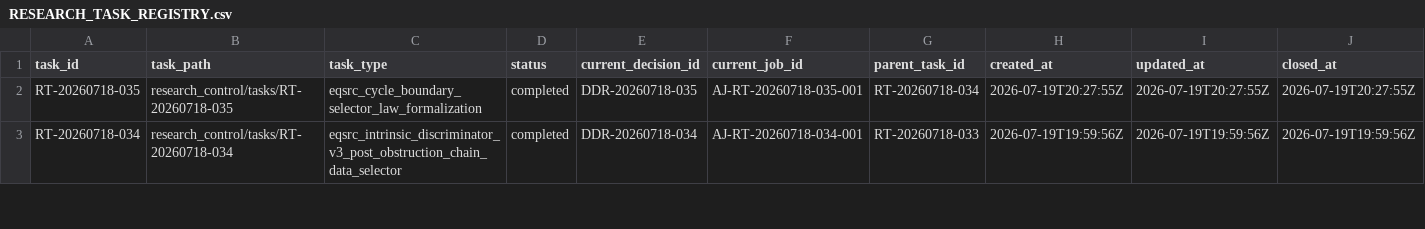
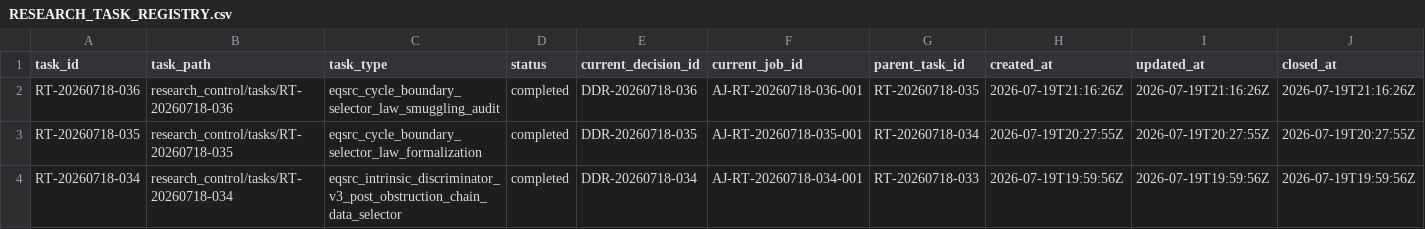
Before and after one commit to AngryOwlAI/The-AEther-Flow, a CSV file: registries/RESEARCH_TASK_REGISTRY.csv, drawn as a sheet; only a part is shown; rows hold the shown columns only; the diff names each change by its address in the sheet, - before the commit and + after, or states it on an @@ line.

```diff
--- a/registries/RESEARCH_TASK_REGISTRY.csv
+++ b/registries/RESEARCH_TASK_REGISTRY.csv
+row 2: RT-20260718-036 | research_control/tasks/RT-20260718-036 | eqsrc_cycle_boundary_selector_law_smuggling_audit | completed | DDR-20260718-036 | AJ-RT-20260718-036-001 | RT-20260718-035 | 2026-07-19T21:16:26Z | 2026-07-19T21:16:26Z | 2026-07-19T21:16:26Z
```
Also changed, not shown: registries/MARKDOWN_SOURCE_REGISTRY.csv, registries/OBSIDIAN_VAULT_REGISTRY.csv, 56 other files.
